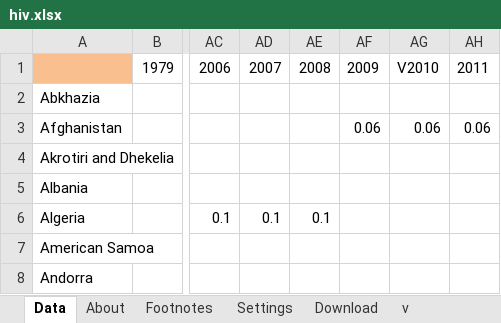
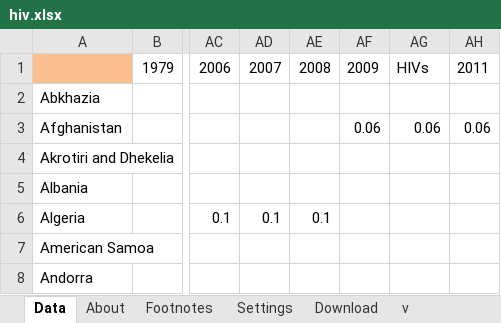
Before and after one commit to felipesmn/CD, an Excel workbook: Projeto3/hiv.xlsx, sheet Data, drawn as a sheet; only a part is shown, gaps mark what is left out; values as stored, in another font and other column widths than the file's, no borders; the diff names each change by its address in the sheet, - before the commit and + after, or states it on an @@ line.

```diff
--- a/Projeto3/hiv.xlsx (sheet Data)
+++ b/Projeto3/hiv.xlsx (sheet Data)
-AG1: V2010
+AG1: HIVs
```
Also changed, not shown: Projeto3/expectativa.xlsx, Projeto3/per_capita.xlsx, 1 other file.
